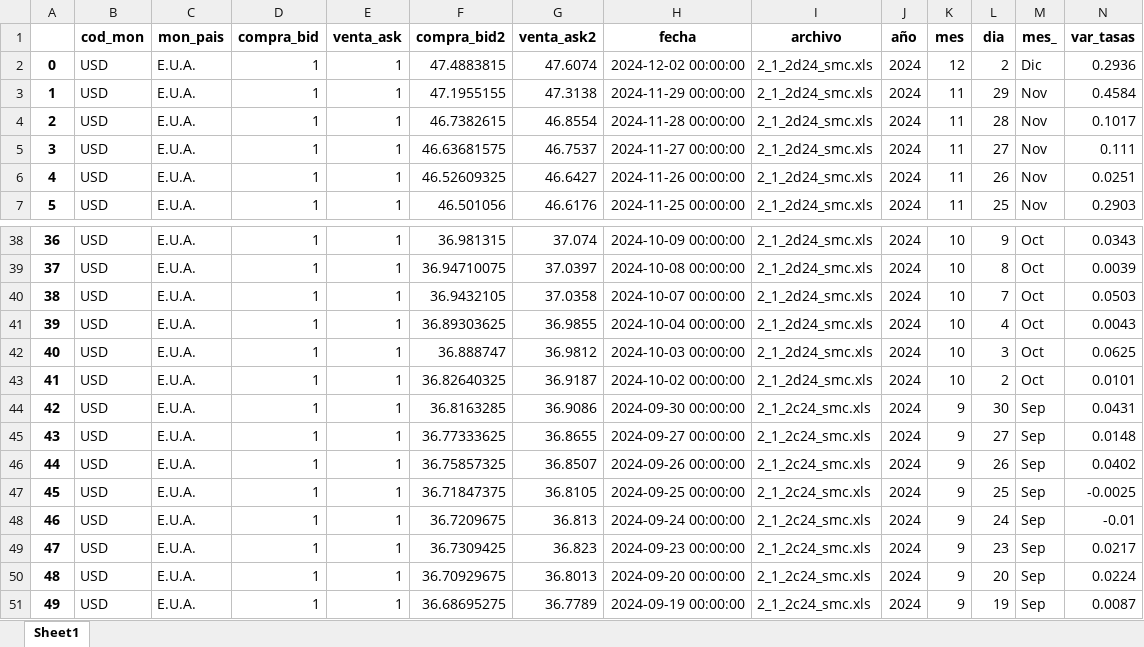
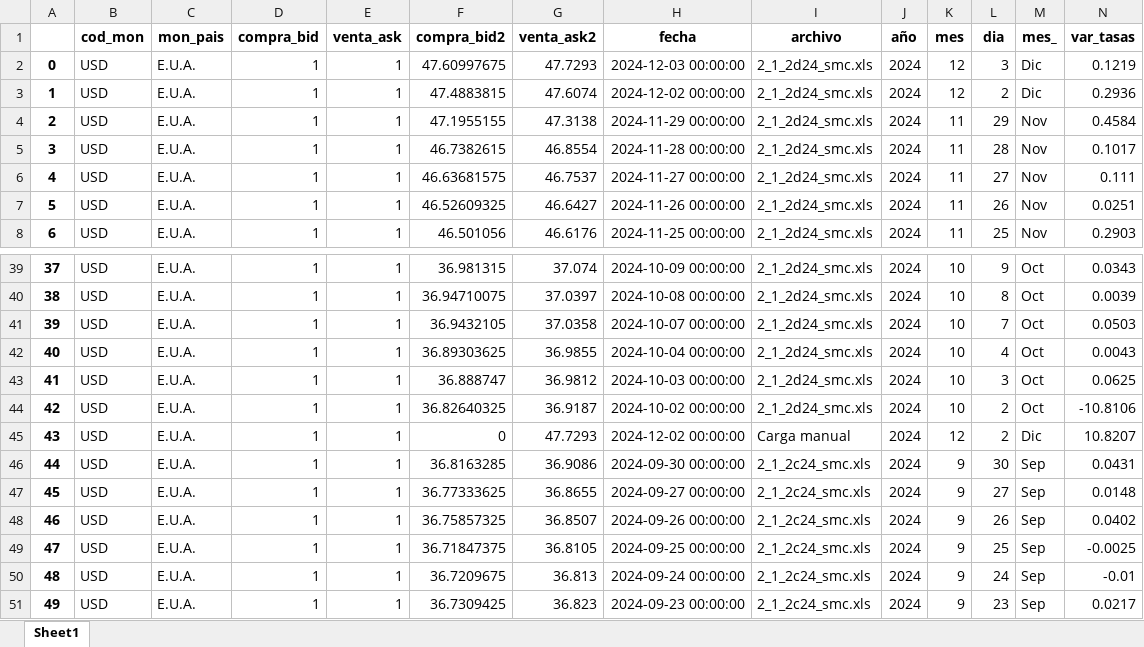
Before and after one commit to jdorantes1987/bantel, an Excel workbook: accesos/excel/tasas_BCV.xlsx, sheet Sheet1, drawn as a sheet; only a part is shown, gaps mark what is left out; the shorter side is filled out with more unchanged rows; values as stored, in another font and other column widths than the file's, no borders; addresses are those after the commit; the diff names each change by its address in the sheet, - before the commit and + after, or states it on an @@ line.

```diff
--- a/accesos/excel/tasas_BCV.xlsx (sheet Sheet1)
+++ b/accesos/excel/tasas_BCV.xlsx (sheet Sheet1)
+row 2: 0 | USD | E.U.A. | 1 | 1 | 47.60997675 | 47.7293 | 2024-12-03 00:00:00 | 2_1_2d24_smc.xls | 2024 | 12 | 3 | Dic | 0.1219
@@ column A renumbered from row 3 down @@
-N44 (var_tasas): 0.0101
+N44 (var_tasas): -10.8106
+row 45: 43 | USD | E.U.A. | 1 | 1 | 0 | 47.7293 | 2024-12-02 00:00:00 | Carga manual | 2024 | 12 | 2 | Dic | 10.8207
```
Also changed, not shown: 2 other files.
